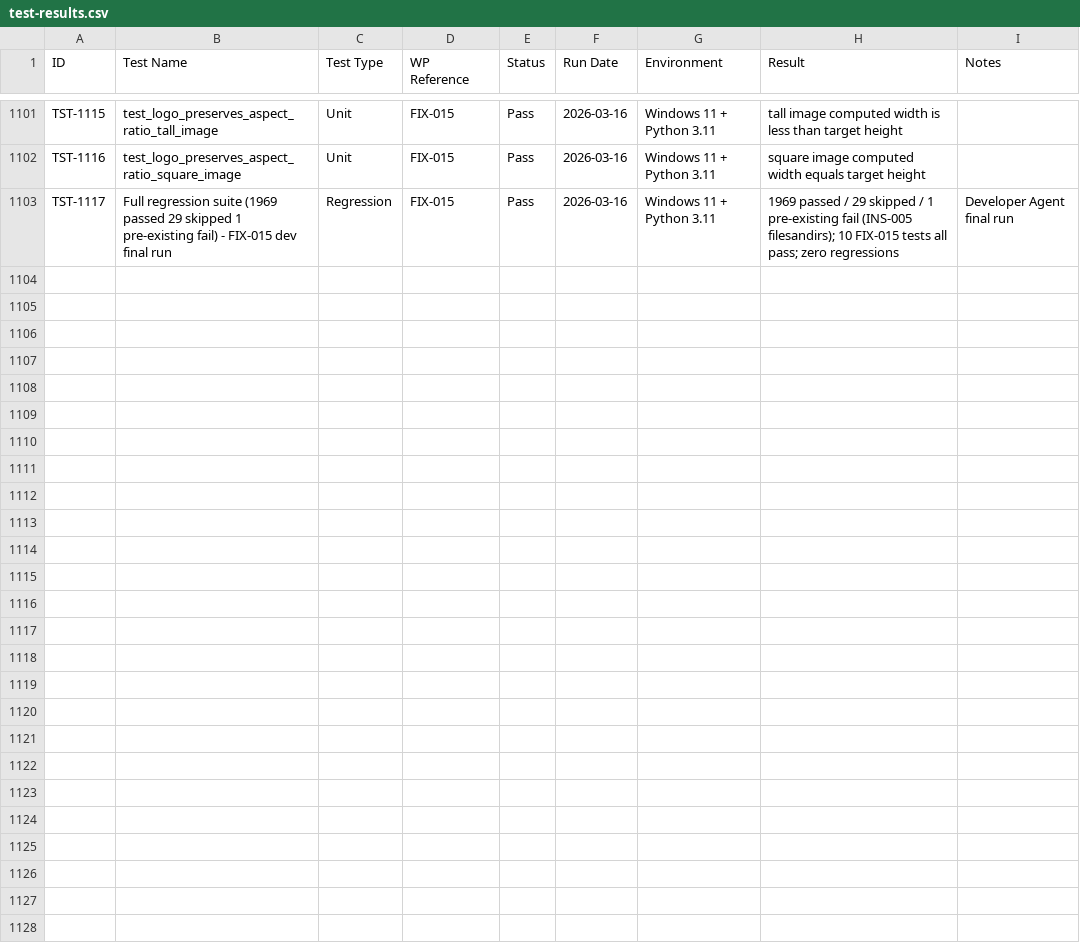
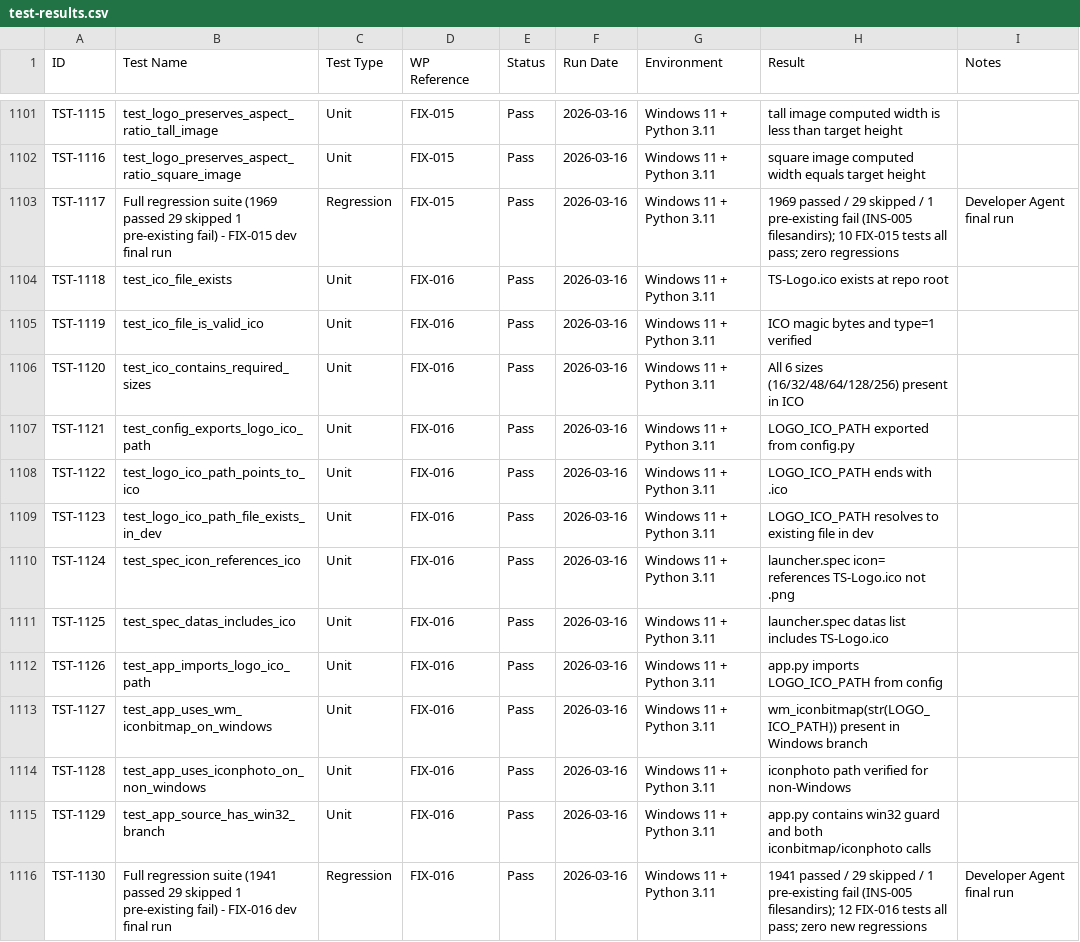
Before and after one commit to xX2Angelo8Xx/Turbulence-Solutions-Safe-Agent-Workspace, a CSV file: docs/test-results/test-results.csv, drawn as a sheet; only a part is shown, gaps mark what is left out.

Commit message:
FIX-016: Fix app icon for Windows using .ico file

```diff
--- a/docs/test-results/test-results.csv
+++ b/docs/test-results/test-results.csv
@@ -1103 +1103,14 @@ TST-1116,test_logo_preserves_aspect_ratio_square_image,Unit,FIX-015,Pass,2026-03
 TST-1117,Full regression suite (1969 passed 29 skipped 1 pre-existing fail) - FIX-015 dev final run,Regression,FIX-015,Pass,2026-03-16,Windows 11 + Python 3.11,1969 passed / 29 skipped / 1 pre-existing fail (INS-005 filesandirs); 10 FIX-015 tests all pass; zero regressions,Developer Agent final run
+TST-1118,test_ico_file_exists,Unit,FIX-016,Pass,2026-03-16,Windows 11 + Python 3.11,TS-Logo.ico exists at repo root,
+TST-1119,test_ico_file_is_valid_ico,Unit,FIX-016,Pass,2026-03-16,Windows 11 + Python 3.11,ICO magic bytes and type=1 verified,
+TST-1120,test_ico_contains_required_sizes,Unit,FIX-016,Pass,2026-03-16,Windows 11 + Python 3.11,All 6 sizes (16/32/48/64/128/256) present in ICO,
+TST-1121,test_config_exports_logo_ico_path,Unit,FIX-016,Pass,2026-03-16,Windows 11 + Python 3.11,LOGO_ICO_PATH exported from config.py,
+TST-1122,test_logo_ico_path_points_to_ico,Unit,FIX-016,Pass,2026-03-16,Windows 11 + Python 3.11,LOGO_ICO_PATH ends with .ico,
+TST-1123,test_logo_ico_path_file_exists_in_dev,Unit,FIX-016,Pass,2026-03-16,Windows 11 + Python 3.11,LOGO_ICO_PATH resolves to existing file in dev,
+TST-1124,test_spec_icon_references_ico,Unit,FIX-016,Pass,2026-03-16,Windows 11 + Python 3.11,launcher.spec icon= references TS-Logo.ico not .png,
+TST-1125,test_spec_datas_includes_ico,Unit,FIX-016,Pass,2026-03-16,Windows 11 + Python 3.11,launcher.spec datas list includes TS-Logo.ico,
+TST-1126,test_app_imports_logo_ico_path,Unit,FIX-016,Pass,2026-03-16,Windows 11 + Python 3.11,app.py imports LOGO_ICO_PATH from config,
+TST-1127,test_app_uses_wm_iconbitmap_on_windows,Unit,FIX-016,Pass,2026-03-16,Windows 11 + Python 3.11,wm_iconbitmap(str(LOGO_ICO_PATH)) present in Windows branch,
+TST-1128,test_app_uses_iconphoto_on_non_windows,Unit,FIX-016,Pass,2026-03-16,Windows 11 + Python 3.11,iconphoto path verified for non-Windows,
+TST-1129,test_app_source_has_win32_branch,Unit,FIX-016,Pass,2026-03-16,Windows 11 + Python 3.11,app.py contains win32 guard and both iconbitmap/iconphoto calls,
+TST-1130,Full regression suite (1941 passed 29 skipped 1 pre-existing fail) - FIX-016 dev final run,Regression,FIX-016,Pass,2026-03-16,Windows 11 + Python 3.11,1941 passed / 29 skipped / 1 pre-existing fail (INS-005 filesandirs); 12 FIX-016 tests all pass; zero new regressions,Developer Agent final run
```
Also changed, not shown: docs/workpackages/workpackages.csv, 8 other files.
